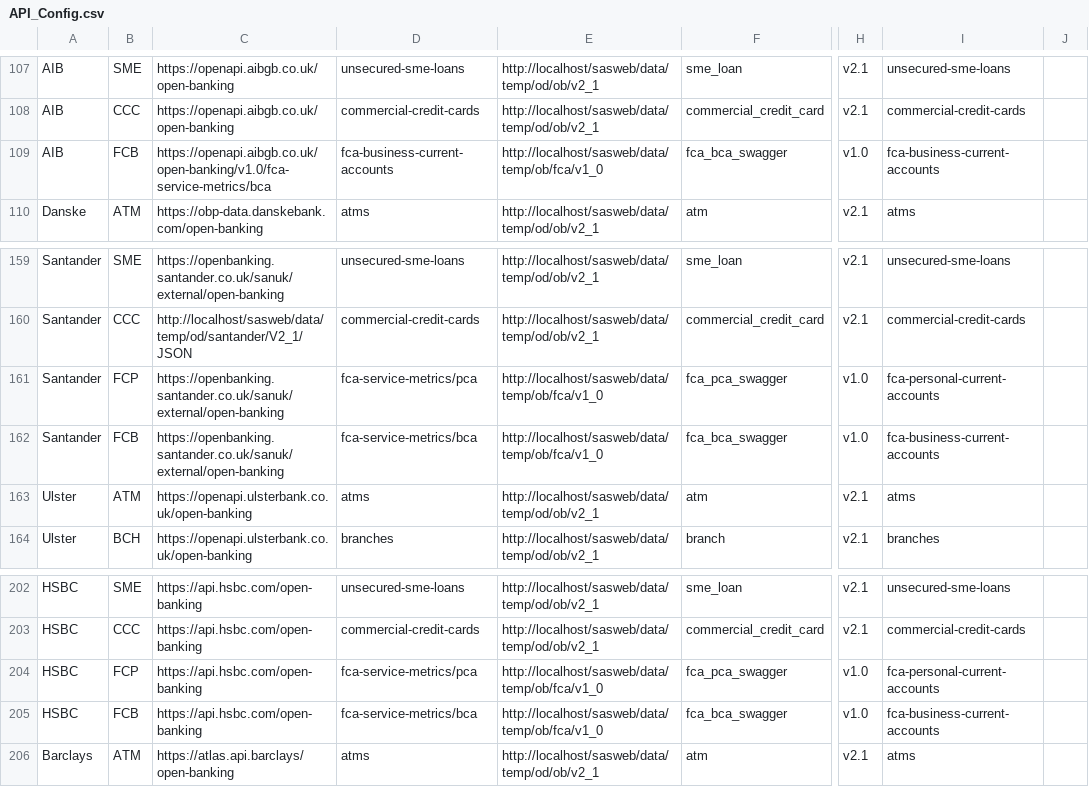
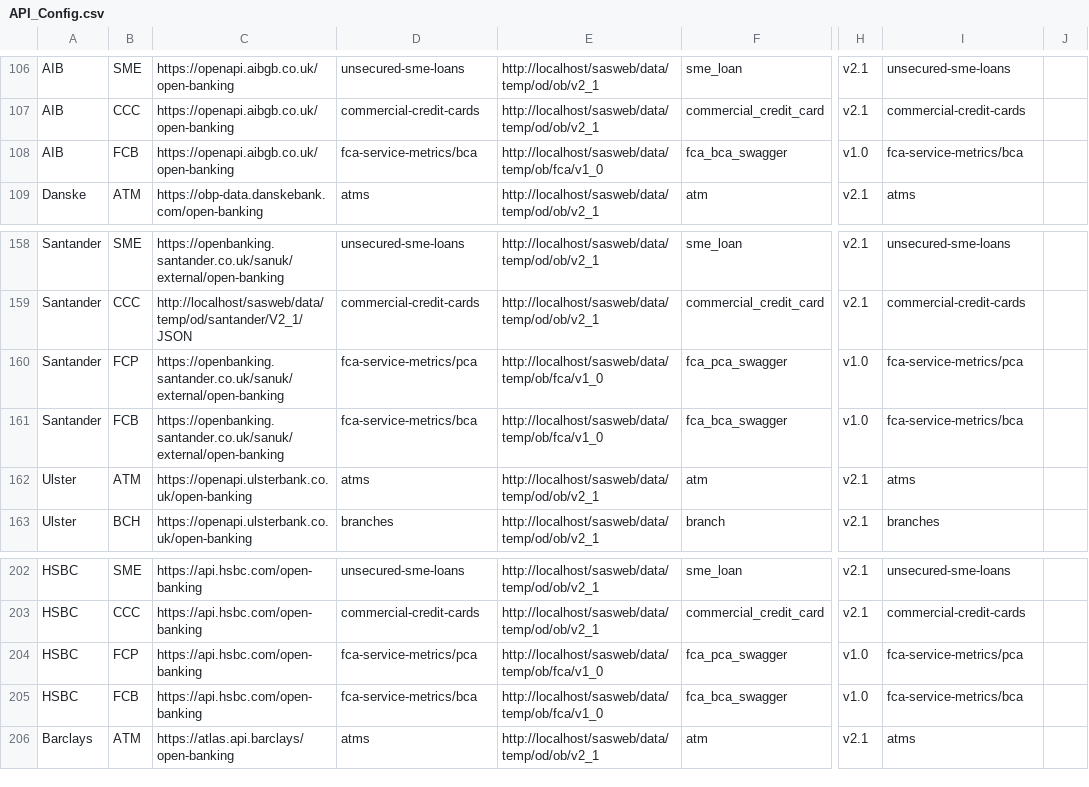
Before and after one commit to steffanvanmolendorff/SASWeb, a CSV file: API_Config.csv, drawn as a sheet; only a part is shown, gaps mark what is left out; addresses are those after the commit; the diff covers the shown part only; the diff names each change by its address in the sheet, - before the commit and + after, or states it on an @@ line.

```diff
--- a/API_Config.csv
+++ b/API_Config.csv
-C108: https://openapi.aibgb.co.uk/open-banking/v1.0/fca-service-metrics/bca
+C108: https://openapi.aibgb.co.uk/open-banking
-D108: fca-business-current-accounts
+D108: fca-service-metrics/bca
-I108: fca-business-current-accounts
+I108: fca-service-metrics/bca
-I160: fca-personal-current-accounts
+I160: fca-service-metrics/pca
-I161: fca-business-current-accounts
+I161: fca-service-metrics/bca
-I204: fca-personal-current-accounts
+I204: fca-service-metrics/pca
-I205: fca-business-current-accounts
+I205: fca-service-metrics/bca
```
Also changed, not shown: 1 added row, 1 removed row and 44 edited cells elsewhere in this file.
